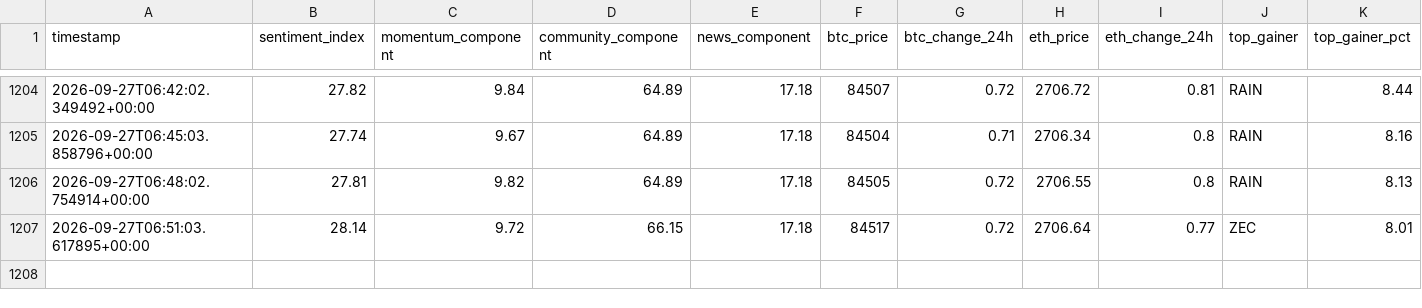
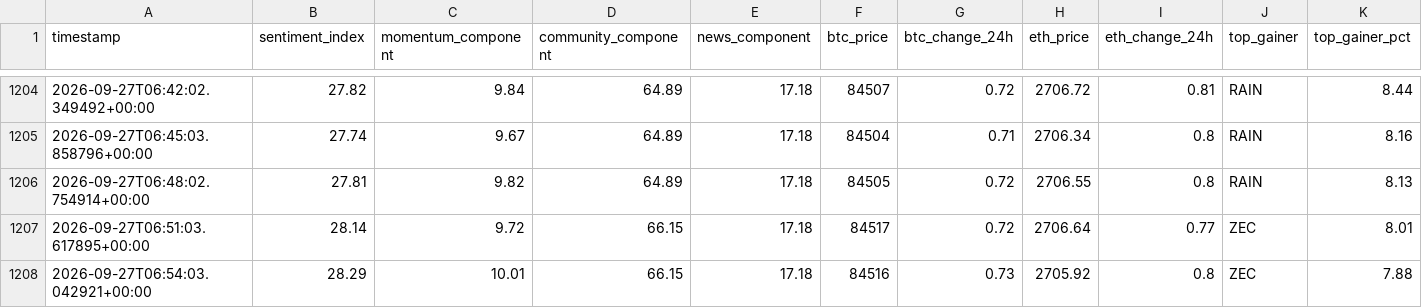
Before and after one commit to nyandajr/global-crypto-sentiment, a CSV file: data/sentiment_history.csv, drawn as a sheet; only a part is shown, gaps mark what is left out; rows hold the shown columns only; the diff names each change by its address in the sheet, - before the commit and + after, or states it on an @@ line.

Commit message:
data: crypto sentiment bullish 28.29 | BTC $84,516 (+0.73%) | top: ZEC +7.88%

```diff
--- a/data/sentiment_history.csv
+++ b/data/sentiment_history.csv
+row 1208: 2026-09-27T06:54:03.042921+00:00 | 28.29 | 10.01 | 66.15 | 17.18 | 84516 | 0.73 | 2705.92 | 0.8 | ZEC | 7.88
```
Also changed, not shown: 1 other file.
